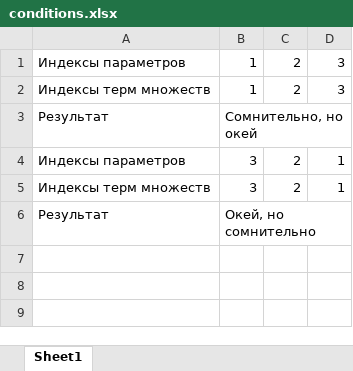
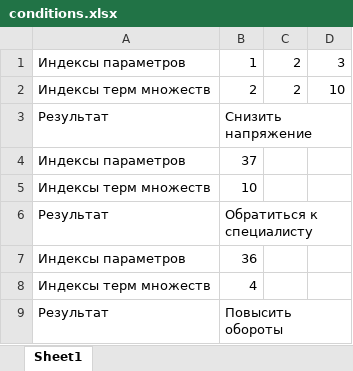
Before and after one commit to PeterMerenkov/diploma, an Excel workbook: diploma-backend/src/main/resources/file/conditions.xlsx, sheet Sheet1, drawn as a sheet; values as stored, in another font and other column widths than the file's, no borders; removed rows and columns are numbered as before the commit, all else as after; the diff names each change by its address in the sheet, - before the commit and + after, or states it on an @@ line.

```diff
--- a/diploma-backend/src/main/resources/file/conditions.xlsx (sheet Sheet1)
+++ b/diploma-backend/src/main/resources/file/conditions.xlsx (sheet Sheet1)
-B2: 1
+B2: 2
-D2: 3
+D2: 10
-B3: Сомнительно, но окей
+B3: Снизить напряжение
-row 4: Индексы параметров | 3 | 2 | 1
-row 5: Индексы терм множеств | 3 | 2 | 1
+row 4: Индексы параметров | 37
+row 5: Индексы терм множеств | 10
-B6: Окей, но сомнительно
+B6: Обратиться к специалисту
+row 7: Индексы параметров | 36
+row 8: Индексы терм множеств | 4
+row 9: Результат | Повысить обороты
```
Also changed, not shown: 6 other files.
